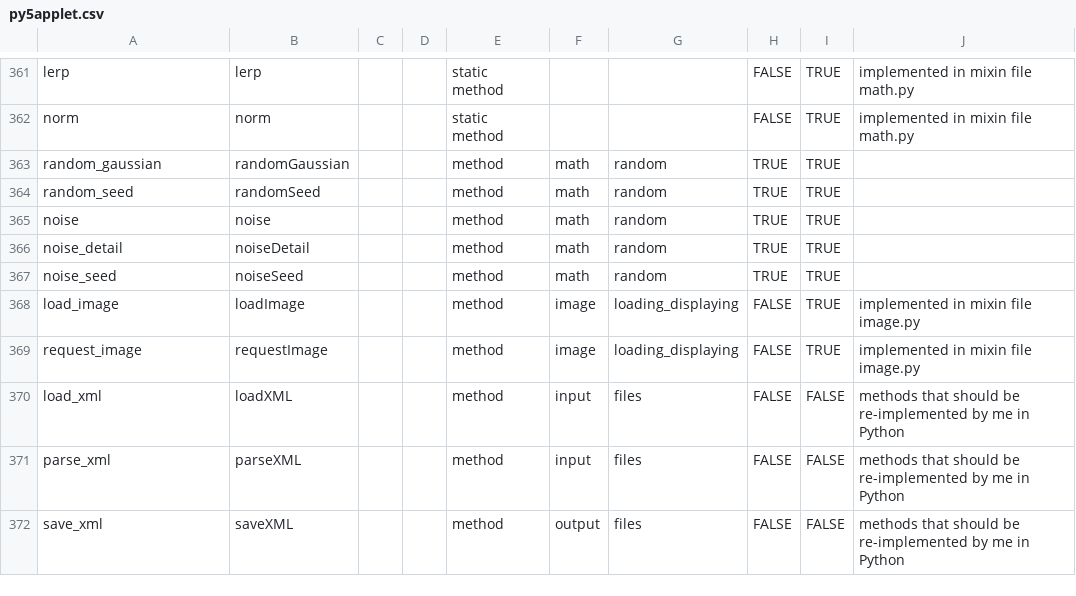
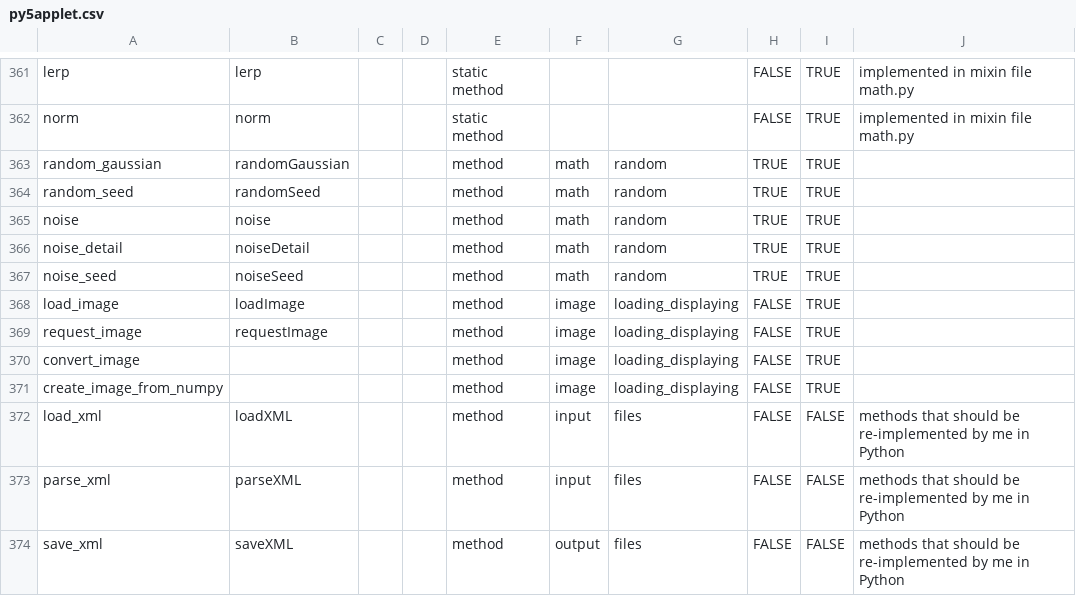
Before and after one commit to py5coding/py5generator, a CSV file: py5_resources/data/py5applet.csv, drawn as a sheet; only a part is shown, gaps mark what is left out.

```diff
--- a/py5_resources/data/py5applet.csv
+++ b/py5_resources/data/py5applet.csv
@@ -367,4 +367,6 @@ noise_detail,noiseDetail,,,method,math,random,TRUE,TRUE,
 noise_seed,noiseSeed,,,method,math,random,TRUE,TRUE,
-load_image,loadImage,,,method,image,loading_displaying,FALSE,TRUE,implemented in mixin file image.py
-request_image,requestImage,,,method,image,loading_displaying,FALSE,TRUE,implemented in mixin file image.py
+load_image,loadImage,,,method,image,loading_displaying,FALSE,TRUE,
+request_image,requestImage,,,method,image,loading_displaying,FALSE,TRUE,
+convert_image,,,,method,image,loading_displaying,FALSE,TRUE,
+create_image_from_numpy,,,,method,image,loading_displaying,FALSE,TRUE,
 load_xml,loadXML,,,method,input,files,FALSE,FALSE,methods that should be re-implemented by me in Python
```
Also changed, not shown: 1 other file.
